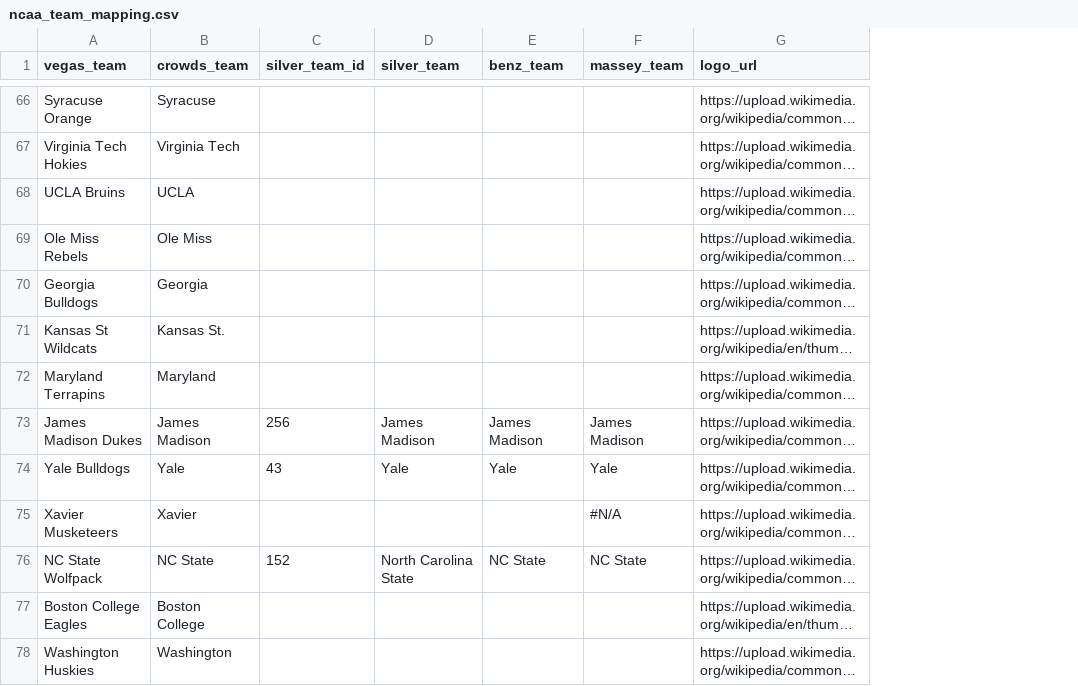
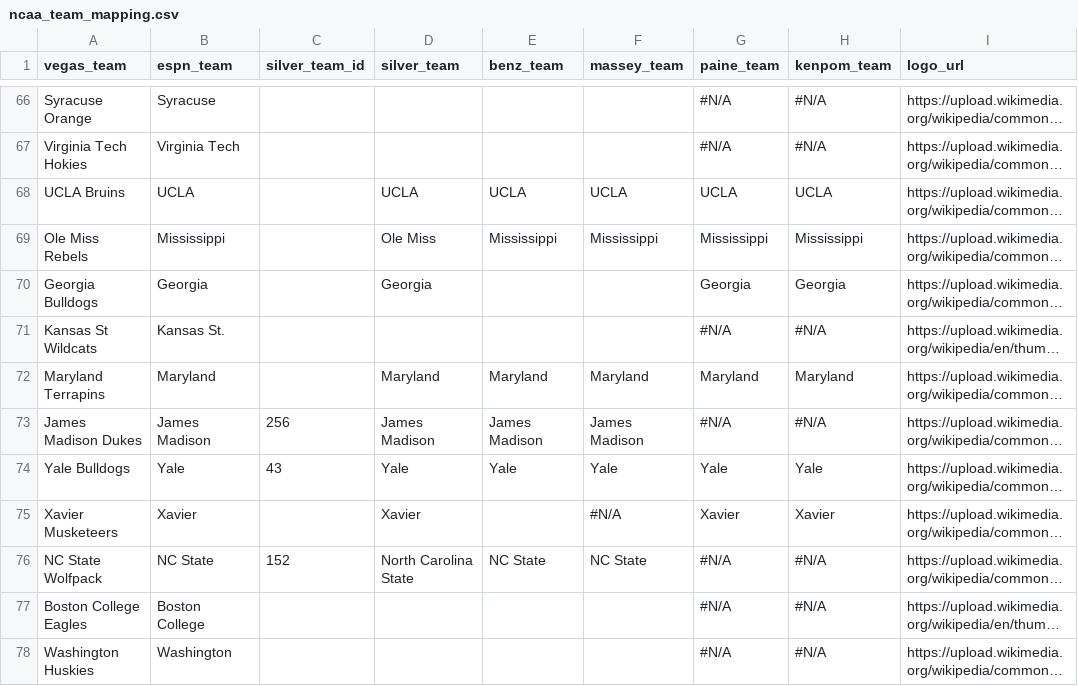
Before and after one commit to steodose/March-Madness, a CSV file: ncaa_team_mapping.csv, drawn as a sheet; only a part is shown, gaps mark what is left out; long unchanged cells end in …; the diff covers the shown part only; the diff names each change by its address in the sheet, - before the commit and + after, or states it on an @@ line.

```diff
--- a/ncaa_team_mapping.csv
+++ b/ncaa_team_mapping.csv
+column G (paine_team), rows 66-78: #N/A | #N/A | UCLA | Mississippi | Georgia | #N/A | Maryland | #N/A | Yale | Xavier | #N/A | #N/A | #N/A
+column H (kenpom_team), rows 66-78: #N/A | #N/A | UCLA | Mississippi | Georgia | #N/A | Maryland | #N/A | Yale | Xavier | #N/A | #N/A | #N/A
-B1: crowds_team
+B1: espn_team
-D68 (silver_team): (empty)
+D68 (silver_team): UCLA
-E68 (benz_team): (empty)
+E68 (benz_team): UCLA
-F68 (massey_team): (empty)
+F68 (massey_team): UCLA
-B69 (espn_team): Ole Miss
+B69 (espn_team): Mississippi
-D69 (silver_team): (empty)
+D69 (silver_team): Ole Miss
-E69 (benz_team): (empty)
+E69 (benz_team): Mississippi
-F69 (massey_team): (empty)
+F69 (massey_team): Mississippi
-D70 (silver_team): (empty)
+D70 (silver_team): Georgia
-D72 (silver_team): (empty)
+D72 (silver_team): Maryland
-E72 (benz_team): (empty)
+E72 (benz_team): Maryland
-F72 (massey_team): (empty)
+F72 (massey_team): Maryland
-D75 (silver_team): (empty)
+D75 (silver_team): Xavier
```
Also changed, not shown: 21 added rows and 29 edited cells elsewhere in this file, 1 other file.
